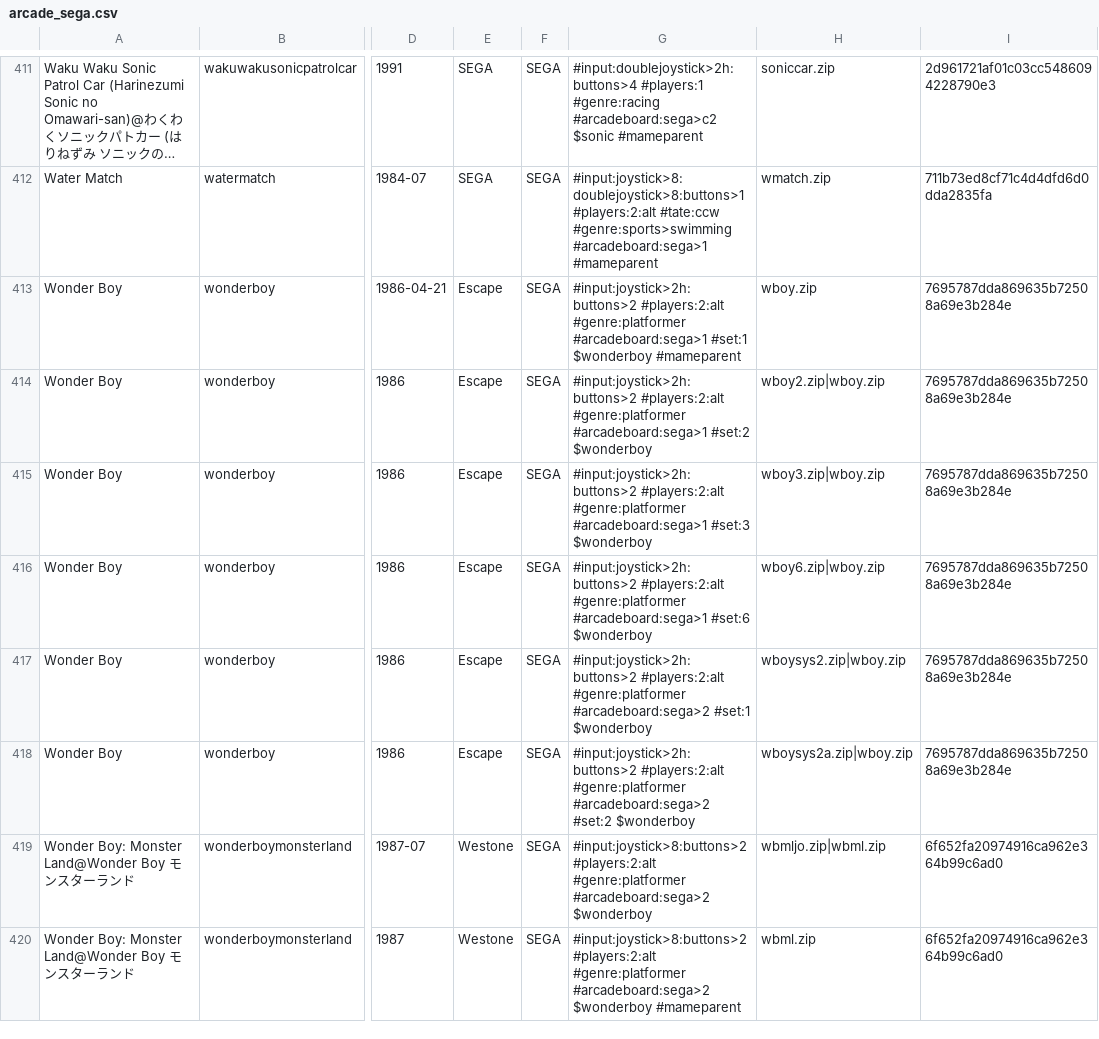
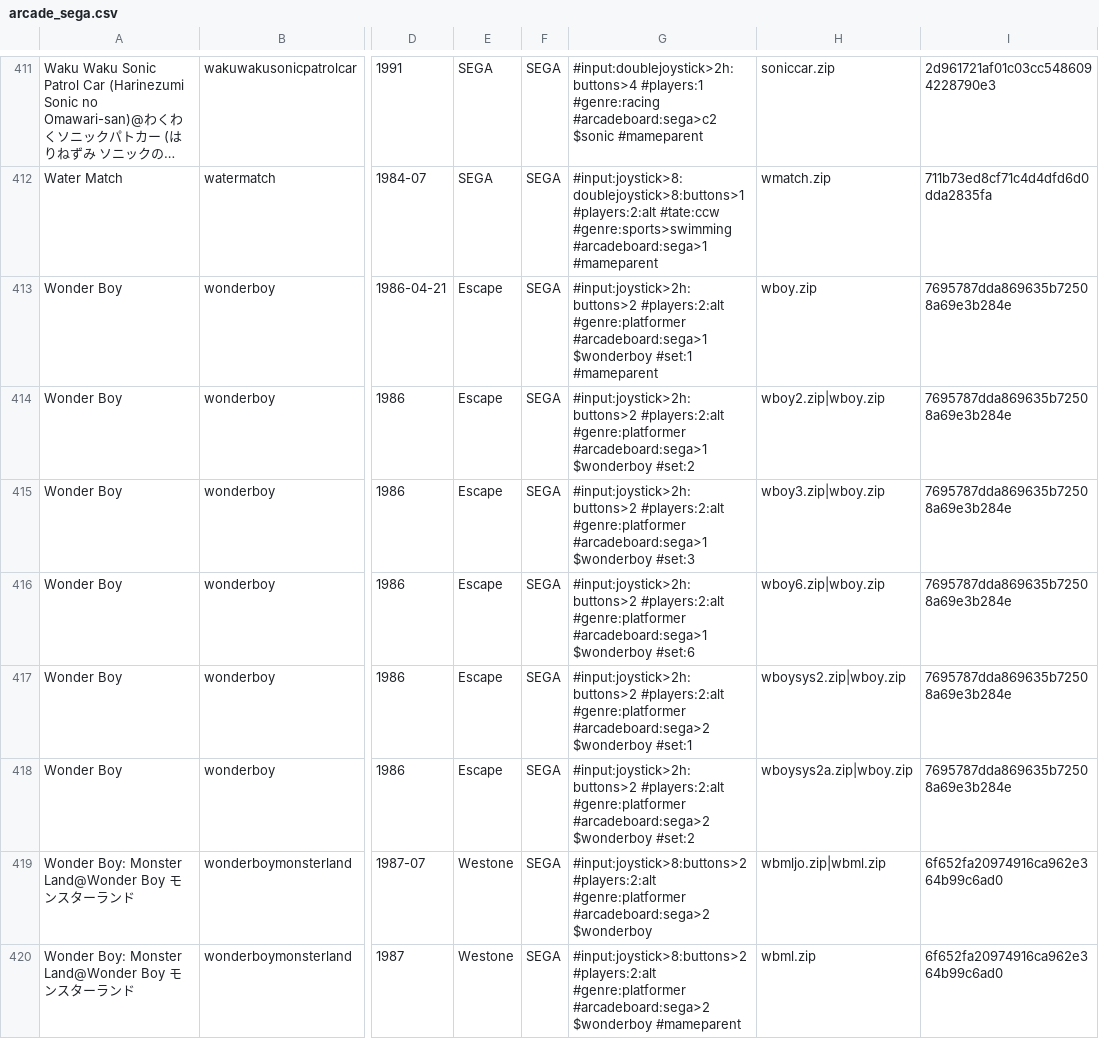
Before and after one commit to PigSaint/GameDataBase, a CSV file: arcade_sega.csv, drawn as a sheet; only a part is shown, gaps mark what is left out; long unchanged cells end in …; the diff covers the shown part only; the diff names each change by its address in the sheet, - before the commit and + after, or states it on an @@ line.

Commit message:
Update arcade_sega.csv

```diff
--- a/arcade_sega.csv
+++ b/arcade_sega.csv
-G413: …#genre:platformer #arcadeboard:sega>1 #set:1 $wonderboy #mameparent
+G413: …#genre:platformer #arcadeboard:sega>1 $wonderboy #set:1 #mameparent
-G414: …#genre:platformer #arcadeboard:sega>1 #set:2 $wonderboy
+G414: …#genre:platformer #arcadeboard:sega>1 $wonderboy #set:2
-G415: …#genre:platformer #arcadeboard:sega>1 #set:3 $wonderboy
+G415: …#genre:platformer #arcadeboard:sega>1 $wonderboy #set:3
-G416: …#genre:platformer #arcadeboard:sega>1 #set:6 $wonderboy
+G416: …#genre:platformer #arcadeboard:sega>1 $wonderboy #set:6
-G417: …#genre:platformer #arcadeboard:sega>2 #set:1 $wonderboy
+G417: …#genre:platformer #arcadeboard:sega>2 $wonderboy #set:1
-G418: …#genre:platformer #arcadeboard:sega>2 #set:2 $wonderboy
+G418: …#genre:platformer #arcadeboard:sega>2 $wonderboy #set:2
```
Also changed, not shown: 7 edited cells elsewhere in this file.
